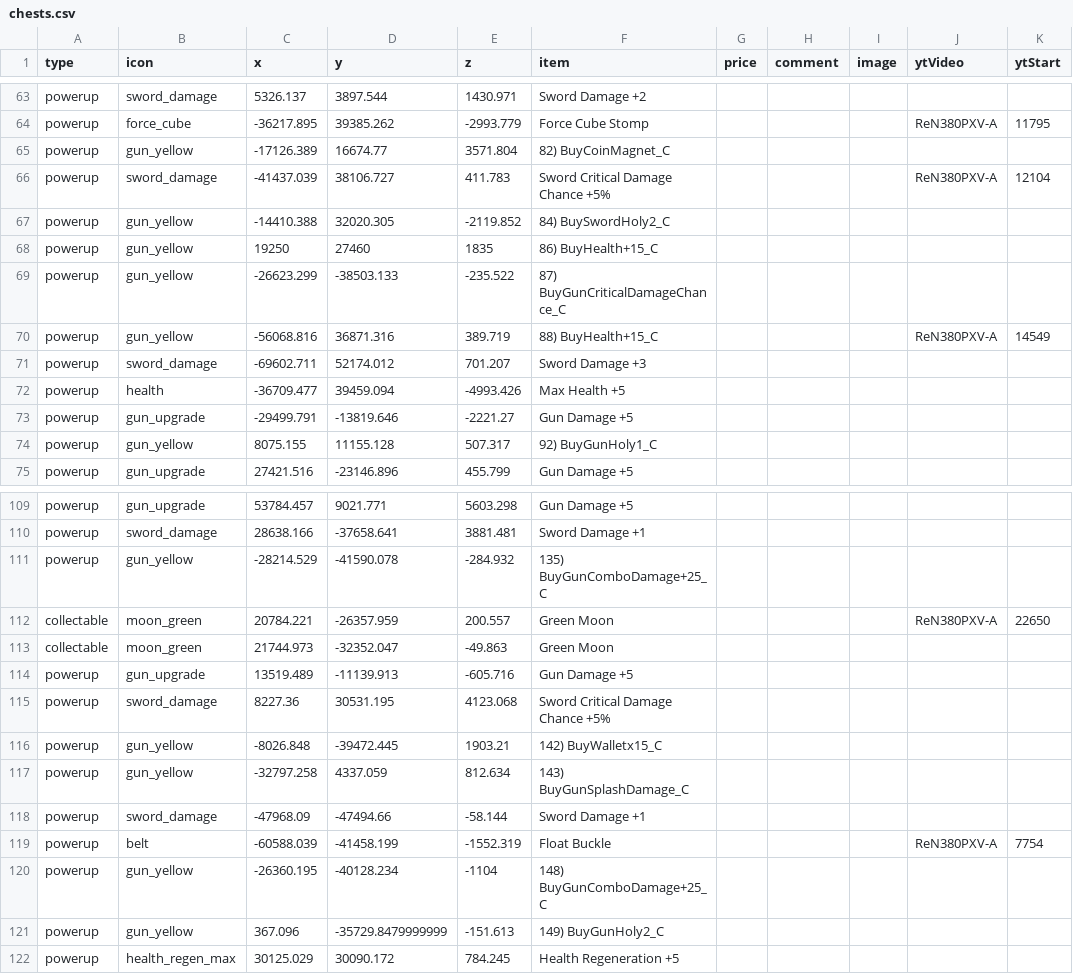
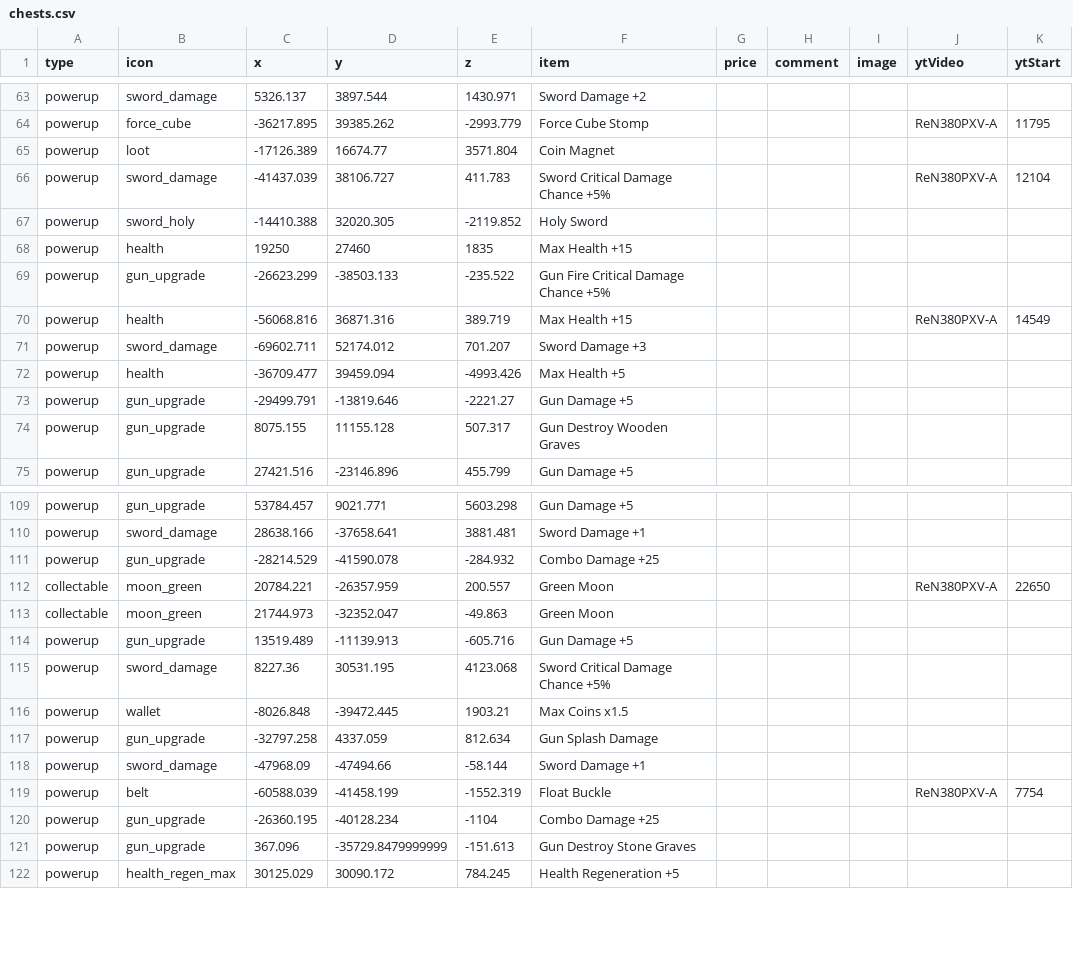
Before and after one commit to SupraGamesCommunity/map-sl, a CSV file: data/chests.csv, drawn as a sheet; only a part is shown, gaps mark what is left out; the diff covers the shown part only; the diff names each change by its address in the sheet, - before the commit and + after, or states it on an @@ line.

Commit message:
added more icons

```diff
--- a/data/chests.csv
+++ b/data/chests.csv
-B65 (icon): gun_yellow
+B65 (icon): loot
-F65 (item): 82) BuyCoinMagnet_C
+F65 (item): Coin Magnet
-B67 (icon): gun_yellow
+B67 (icon): sword_holy
-F67 (item): 84) BuySwordHoly2_C
+F67 (item): Holy Sword
-B68 (icon): gun_yellow
+B68 (icon): health
-F68 (item): 86) BuyHealth+15_C
+F68 (item): Max Health +15
-B69 (icon): gun_yellow
+B69 (icon): gun_upgrade
-F69 (item): 87) BuyGunCriticalDamageChance_C
+F69 (item): Gun Fire Critical Damage Chance +5%
-B70 (icon): gun_yellow
+B70 (icon): health
-F70 (item): 88) BuyHealth+15_C
+F70 (item): Max Health +15
-B74 (icon): gun_yellow
+B74 (icon): gun_upgrade
-F74 (item): 92) BuyGunHoly1_C
+F74 (item): Gun Destroy Wooden Graves
-B111 (icon): gun_yellow
+B111 (icon): gun_upgrade
-F111 (item): 135) BuyGunComboDamage+25_C
+F111 (item): Combo Damage +25
-B116 (icon): gun_yellow
+B116 (icon): wallet
-F116 (item): 142) BuyWalletx15_C
+F116 (item): Max Coins x1.5
-B117 (icon): gun_yellow
+B117 (icon): gun_upgrade
-F117 (item): 143) BuyGunSplashDamage_C
+F117 (item): Gun Splash Damage
-B120:B121 (icon): gun_yellow
+B120:B121 (icon): gun_upgrade
-F120 (item): 148) BuyGunComboDamage+25_C
+F120 (item): Combo Damage +25
-F121 (item): 149) BuyGunHoly2_C
+F121 (item): Gun Destroy Stone Graves
```
Also changed, not shown: 33 edited cells elsewhere in this file, data/icons.csv, 4 other files.
